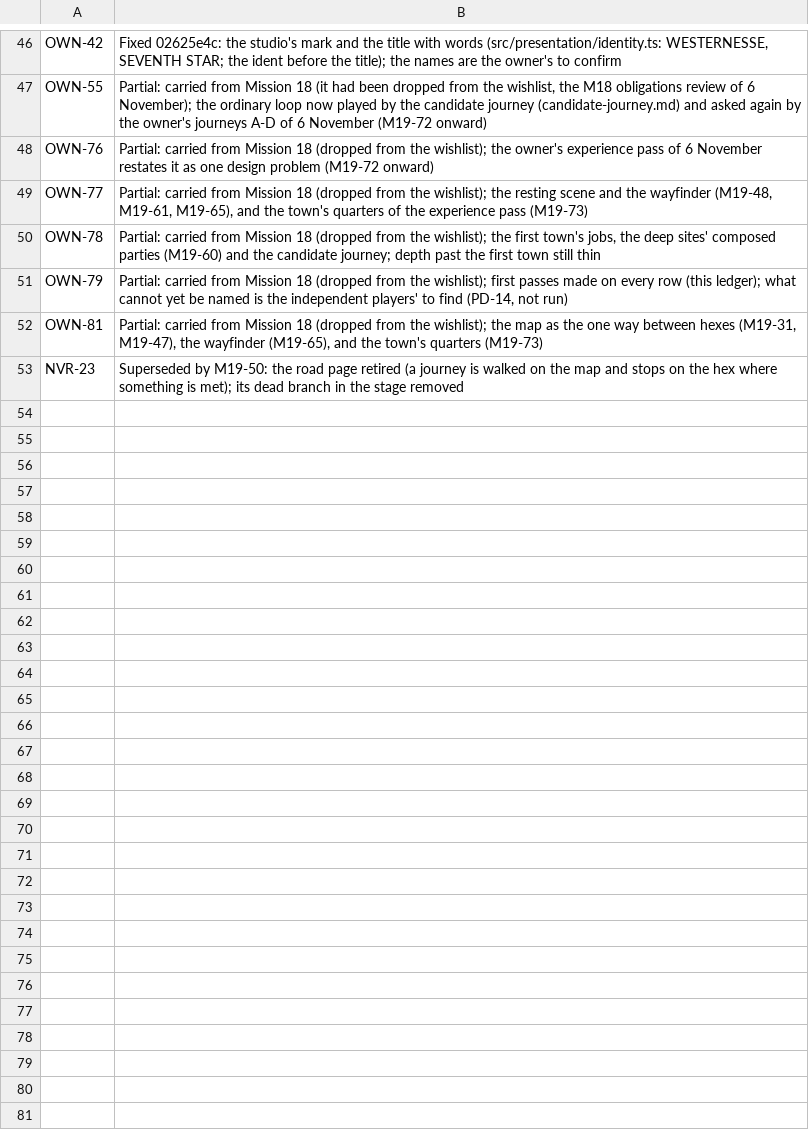
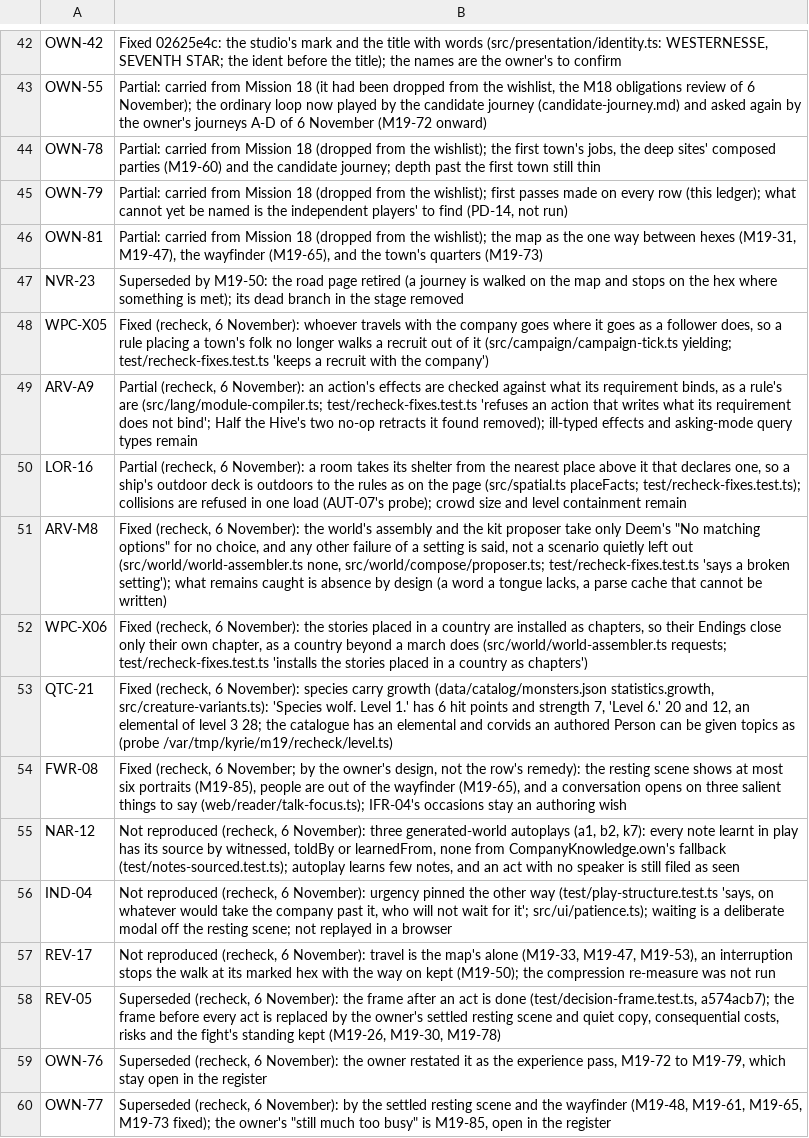
Before and after one commit to jweissman/kyrie, a TSV file: doc/architecture/mission-19/inherited-src/done.tsv, drawn as a sheet; only a part is shown, gaps mark what is left out; the diff covers the shown part only.

```diff
--- a/doc/architecture/mission-19/inherited-src/done.tsv
+++ b/doc/architecture/mission-19/inherited-src/done.tsv
@@ -47,4 +43,2 @@ OWN-42	Fixed 02625e4c: the studio's mark and the title with words (src/presentat
 OWN-55	Partial: carried from Mission 18 (it had been dropped from the wishlist, the M18 obligations review of 6 November); the ordinary loop now played by the candidate journey (candidate-journey.md) and asked again by the owner's journeys A-D of 6 November (M19-72 onward)
-OWN-76	Partial: carried from Mission 18 (dropped from the wishlist); the owner's experience pass of 6 November restates it as one design problem (M19-72 onward)
-OWN-77	Partial: carried from Mission 18 (dropped from the wishlist); the resting scene and the wayfinder (M19-48, M19-61, M19-65), and the town's quarters of the experience pass (M19-73)
 OWN-78	Partial: carried from Mission 18 (dropped from the wishlist); the first town's jobs, the deep sites' composed parties (M19-60) and the candidate journey; depth past the first town still thin
@@ -53 +47,14 @@ OWN-81	Partial: carried from Mission 18 (dropped from the wishlist); the map as
 NVR-23	Superseded by M19-50: the road page retired (a journey is walked on the map and stops on the hex where something is met); its dead branch in the stage removed
+WPC-X05	Fixed (recheck, 6 November): whoever travels with the company goes where it goes as a follower does, so a rule placing a town's folk no longer walks a recruit out of it (src/campaign/campaign-tick.ts yielding; test/recheck-fixes.test.ts 'keeps a recruit with the company')
+ARV-A9	Partial (recheck, 6 November): an action's effects are checked against what its requirement binds, as a rule's are (src/lang/module-compiler.ts; test/recheck-fixes.test.ts 'refuses an action that writes what its requirement does not bind'; Half the Hive's two no-op retracts it found removed); ill-typed effects and asking-mode query types remain
+LOR-16	Partial (recheck, 6 November): a room takes its shelter from the nearest place above it that declares one, so a ship's outdoor deck is outdoors to the rules as on the page (src/spatial.ts placeFacts; test/recheck-fixes.test.ts); collisions are refused in one load (AUT-07's probe); crowd size and level containment remain
+ARV-M8	Fixed (recheck, 6 November): the world's assembly and the kit proposer take only Deem's "No matching options" for no choice, and any other failure of a setting is said, not a scenario quietly left out (src/world/world-assembler.ts none, src/world/compose/proposer.ts; test/recheck-fixes.test.ts 'says a broken setting'); what remains caught is absence by design (a word a tongue lacks, a parse cache that cannot be written)
+WPC-X06	Fixed (recheck, 6 November): the stories placed in a country are installed as chapters, so their Endings close only their own chapter, as a country beyond a march does (src/world/world-assembler.ts requests; test/recheck-fixes.test.ts 'installs the stories placed in a country as chapters')
+QTC-21	Fixed (recheck, 6 November): species carry growth (data/catalog/monsters.json statistics.growth, src/creature-variants.ts): 'Species wolf. Level 1.' has 6 hit points and strength 7, 'Level 6.' 20 and 12, an elemental of level 3 28; the catalogue has an elemental and corvids an authored Person can be given topics as (probe /var/tmp/kyrie/m19/recheck/level.ts)
+FWR-08	Fixed (recheck, 6 November; by the owner's design, not the row's remedy): the resting scene shows at most six portraits (M19-85), people are out of the wayfinder (M19-65), and a conversation opens on three salient things to say (web/reader/talk-focus.ts); IFR-04's occasions stay an authoring wish
+NAR-12	Not reproduced (recheck, 6 November): three generated-world autoplays (a1, b2, k7): every note learnt in play has its source by witnessed, toldBy or learnedFrom, none from CompanyKnowledge.own's fallback (test/notes-sourced.test.ts); autoplay learns few notes, and an act with no speaker is still filed as seen
+IND-04	Not reproduced (recheck, 6 November): urgency pinned the other way (test/play-structure.test.ts 'says, on whatever would take the company past it, who will not wait for it'; src/ui/patience.ts); waiting is a deliberate modal off the resting scene; not replayed in a browser
+REV-17	Not reproduced (recheck, 6 November): travel is the map's alone (M19-33, M19-47, M19-53), an interruption stops the walk at its marked hex with the way on kept (M19-50); the compression re-measure was not run
+REV-05	Superseded (recheck, 6 November): the frame after an act is done (test/decision-frame.test.ts, a574acb7); the frame before every act is replaced by the owner's settled resting scene and quiet copy, consequential costs, risks and the fight's standing kept (M19-26, M19-30, M19-78)
+OWN-76	Superseded (recheck, 6 November): the owner restated it as the experience pass, M19-72 to M19-79, which stay open in the register
+OWN-77	Superseded (recheck, 6 November): by the settled resting scene and the wayfinder (M19-48, M19-61, M19-65, M19-73 fixed); the owner's "still much too busy" is M19-85, open in the register
```
Also changed, not shown: 4 removed rows and 1 edited cell elsewhere in this file, 16 other files.
